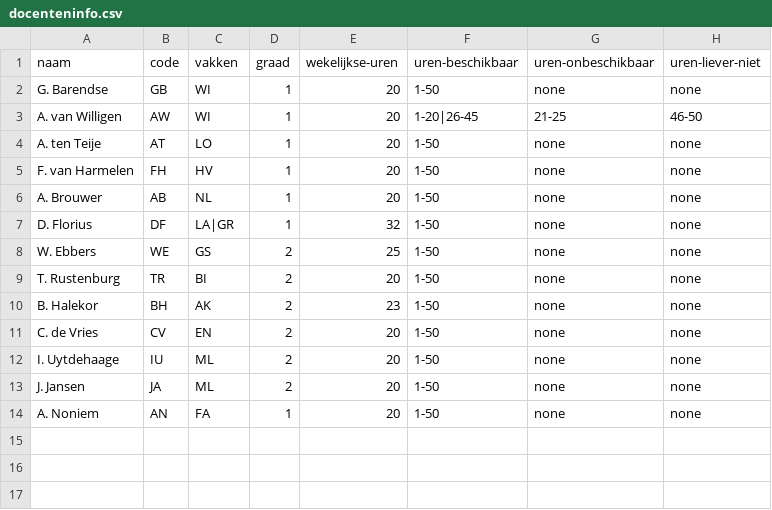
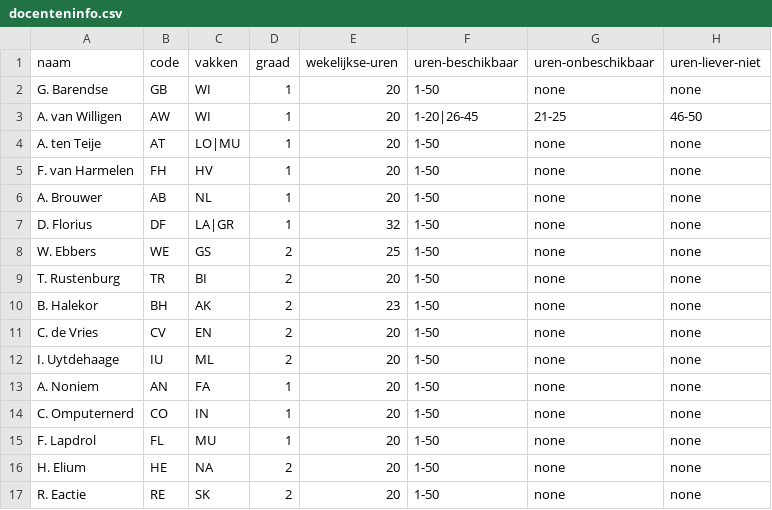
Before and after one commit to rutgervanwilligen/KE-SchoolScheduler, a CSV file: inputs/docenteninfo.csv, drawn as a sheet.

```diff
--- a/inputs/docenteninfo.csv
+++ b/inputs/docenteninfo.csv
@@ -3,3 +3,3 @@ G. Barendse;GB;WI;1;20;1-50;none;none
 A. van Willigen;AW;WI;1;20;1-20|26-45;21-25;46-50
-A. ten Teije;AT;LO;1;20;1-50;none;none
+A. ten Teije;AT;LO|MU;1;20;1-50;none;none
 F. van Harmelen;FH;HV;1;20;1-50;none;none
@@ -12,3 +12,6 @@ C. de Vries;CV;EN;2;20;1-50;none;none
 I. Uytdehaage;IU;ML;2;20;1-50;none;none
-J. Jansen;JA;ML;2;20;1-50;none;none
 A. Noniem;AN;FA;1;20;1-50;none;none
+C. Omputernerd;CO;IN;1;20;1-50;none;none
+F. Lapdrol;FL;MU;1;20;1-50;none;none
+H. Elium;HE;NA;2;20;1-50;none;none
+R. Eactie;RE;SK;2;20;1-50;none;none
```
Also changed, not shown: inputs/klassendocenten.csv, inputs/klasseninfo.csv, 24 other files.
